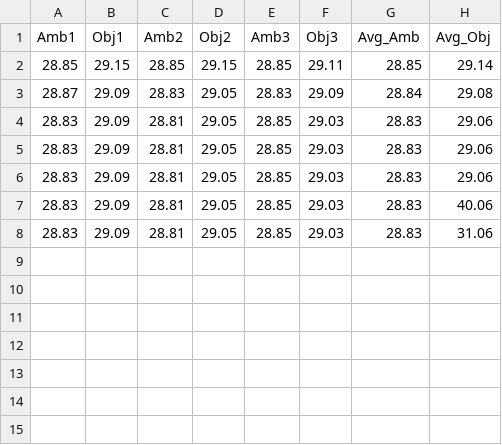
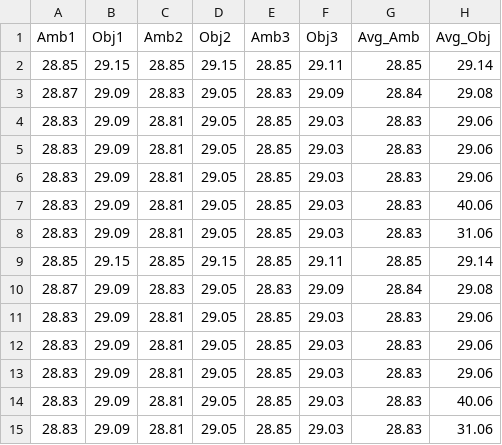
Before and after one commit to supraditya/ir-temp-app, a CSV file: output.csv, drawn as a sheet.

```diff
--- a/output.csv
+++ b/output.csv
@@ -8 +8,8 @@ Amb1,Obj1,Amb2,Obj2,Amb3,Obj3,Avg_Amb,Avg_Obj
 28.83,29.09,28.81,29.05,28.85,29.03,28.83,31.06
+28.85,29.15,28.85,29.15,28.85,29.11,28.85,29.14
+28.87,29.09,28.83,29.05,28.83,29.09,28.84,29.08
+28.83,29.09,28.81,29.05,28.85,29.03,28.83,29.06
+28.83,29.09,28.81,29.05,28.85,29.03,28.83,29.06
+28.83,29.09,28.81,29.05,28.85,29.03,28.83,29.06
+28.83,29.09,28.81,29.05,28.85,29.03,28.83,40.06
+28.83,29.09,28.81,29.05,28.85,29.03,28.83,31.06
```
Also changed, not shown: 7 other files.
